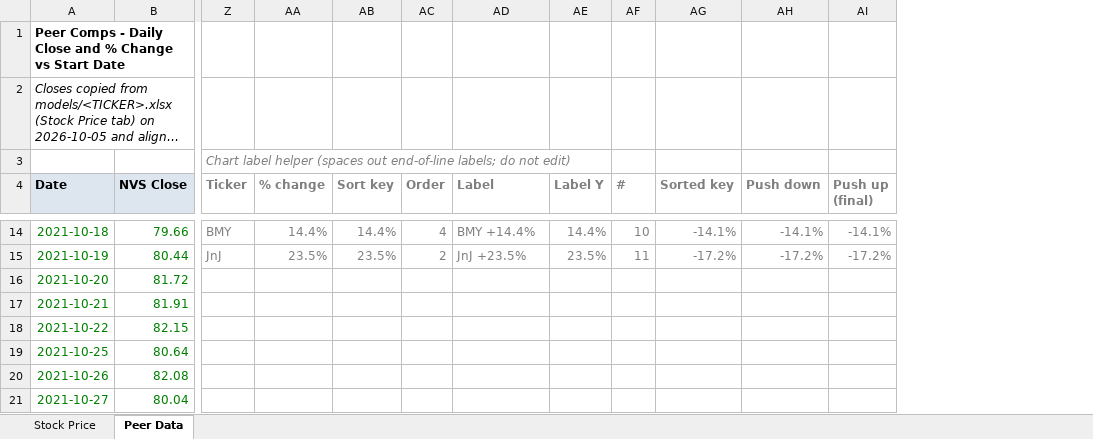
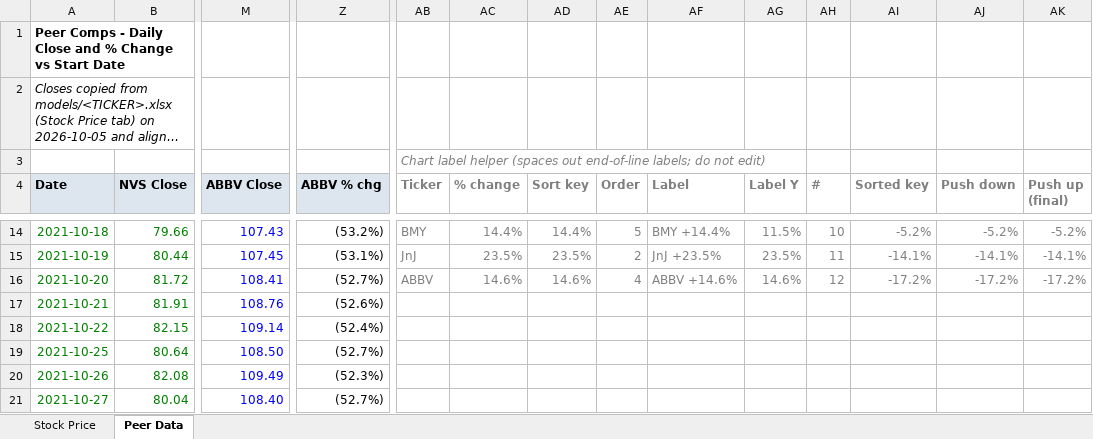
Before and after one commit to HerbieRun/biopharma-financial-models, an Excel workbook: models/NVS.xlsx, sheet Peer Data, drawn as a sheet; only a part is shown, gaps mark what is left out; long unchanged cells end in …; values as stored, in another font and other column widths than the file's, no borders; addresses are those after the commit; the diff covers the shown part only; the diff names each change by its address in the sheet, - before the commit and + after, or states it on an @@ line.

```diff
--- a/models/NVS.xlsx (sheet Peer Data)
+++ b/models/NVS.xlsx (sheet Peer Data)
+column M (ABBV Close), rows 14-21: 107.43 | 107.45 | 108.41 | 108.76 | 109.14 | 108.50 | 109.49 | 108.40
+column Z (ABBV % chg), rows 14-21: (53.2%) | (53.1%) | (52.7%) | (52.6%) | (52.4%) | (52.7%) | (52.3%) | (52.7%)
-AE14 (Order): 4
+AE14 (Order): 5
-AG14 (Label Y): 14.4%
+AG14 (Label Y): 11.5%
-AI14 (Sorted key): -14.1%
+AI14 (Sorted key): -5.2%
-AJ14 (Push down): -14.1%
+AJ14 (Push down): -5.2%
-AK14 (Push up (final)): -14.1%
+AK14 (Push up (final)): -5.2%
-AI15 (Sorted key): -17.2%
+AI15 (Sorted key): -14.1%
-AJ15 (Push down): -17.2%
+AJ15 (Push down): -14.1%
-AK15 (Push up (final)): -17.2%
+AK15 (Push up (final)): -14.1%
-AB16 (Ticker): (empty)
+AB16 (Ticker): ABBV
-AC16 (% change): (empty)
+AC16 (% change): 14.6%
-AD16 (Sort key): (empty)
+AD16 (Sort key): 14.6%
-AE16 (Order): (empty)
+AE16 (Order): 4
-AF16 (Label): (empty)
+AF16 (Label): ABBV +14.6%
-AG16 (Label Y): (empty)
+AG16 (Label Y): 14.6%
-AH16 (#): (empty)
+AH16 (#): 12
-AI16 (Sorted key): (empty)
+AI16 (Sorted key): -17.2%
-AJ16 (Push down): (empty)
+AJ16 (Push down): -17.2%
-AK16 (Push up (final)): (empty)
+AK16 (Push up (final)): -17.2%
```
Also changed, not shown: 27 edited cells elsewhere in this sheet, sheet Stock Price, formulas that keep their value, charts or pictures, 1 other file.
